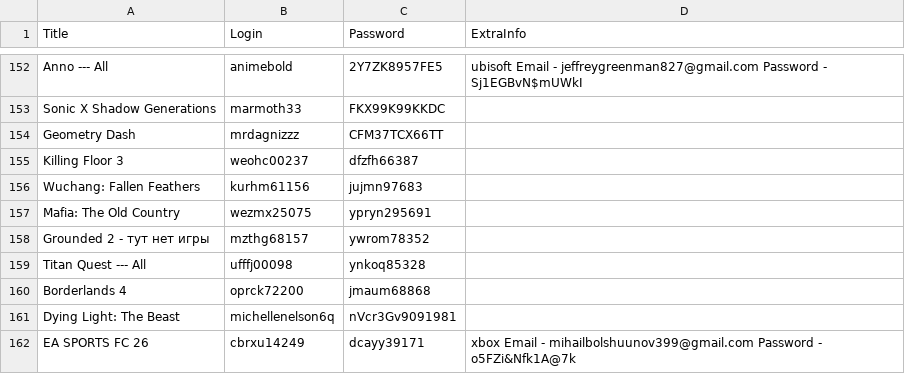
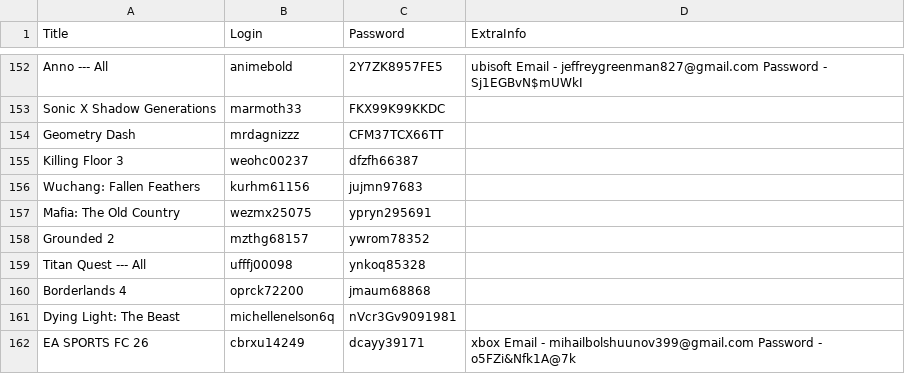
Before and after one commit to KrachDev/AccessGamesCataloge, a CSV file: steam_accounts.csv, drawn as a sheet; only a part is shown, gaps mark what is left out.

Commit message:
fix: correct Grounded 2 title and add associated cover art

```diff
--- a/steam_accounts.csv
+++ b/steam_accounts.csv
@@ -158,3 +158,3 @@ Wuchang: Fallen Feathers,kurhm61156,jujmn97683,
 Mafia: The Old Country,wezmx25075,ypryn295691,
-Grounded 2 - тут нет игры,mzthg68157,ywrom78352,
+Grounded 2,mzthg68157,ywrom78352,
 Titan Quest --- All,ufffj00098,ynkoq85328,
```
Also changed, not shown: 1 other file.
